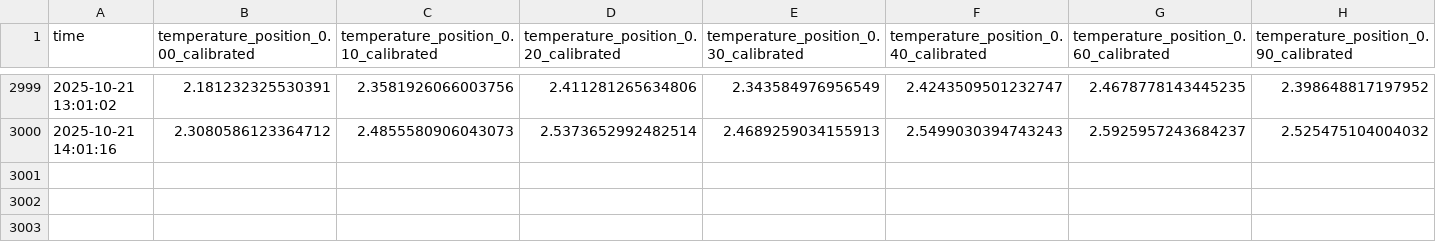
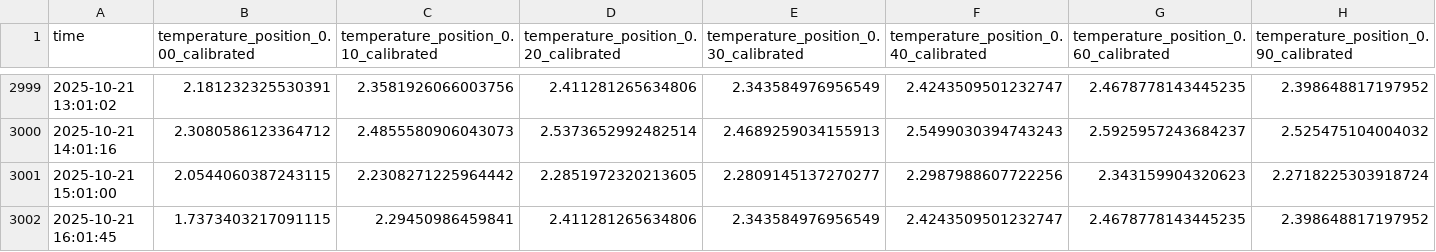
Before and after one commit to jerabaul29/2025_IWOOS_id3_data, a CSV file: temp_data_2025_IWOOS_id3.csv, drawn as a sheet; only a part is shown, gaps mark what is left out; rows hold the shown columns only; the diff names each change by its address in the sheet, - before the commit and + after, or states it on an @@ line.

Commit message:
Push data

```diff
--- a/temp_data_2025_IWOOS_id3.csv
+++ b/temp_data_2025_IWOOS_id3.csv
+row 3001: 2025-10-21 15:01:00 | 2.0544060387243115 | 2.2308271225964442 | 2.2851972320213605 | 2.2809145137270277 | 2.2987988607722256 | 2.343159904320623 | 2.2718225303918724
+row 3002: 2025-10-21 16:01:45 | 1.7373403217091115 | 2.29450986459841 | 2.411281265634806 | 2.343584976956549 | 2.4243509501232747 | 2.4678778143445235 | 2.398648817197952
```
